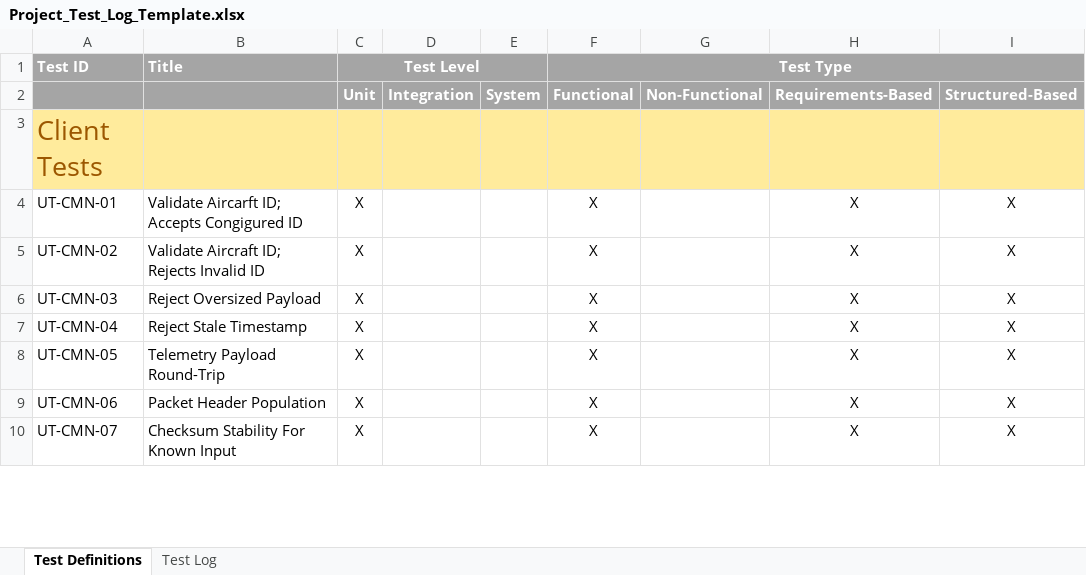
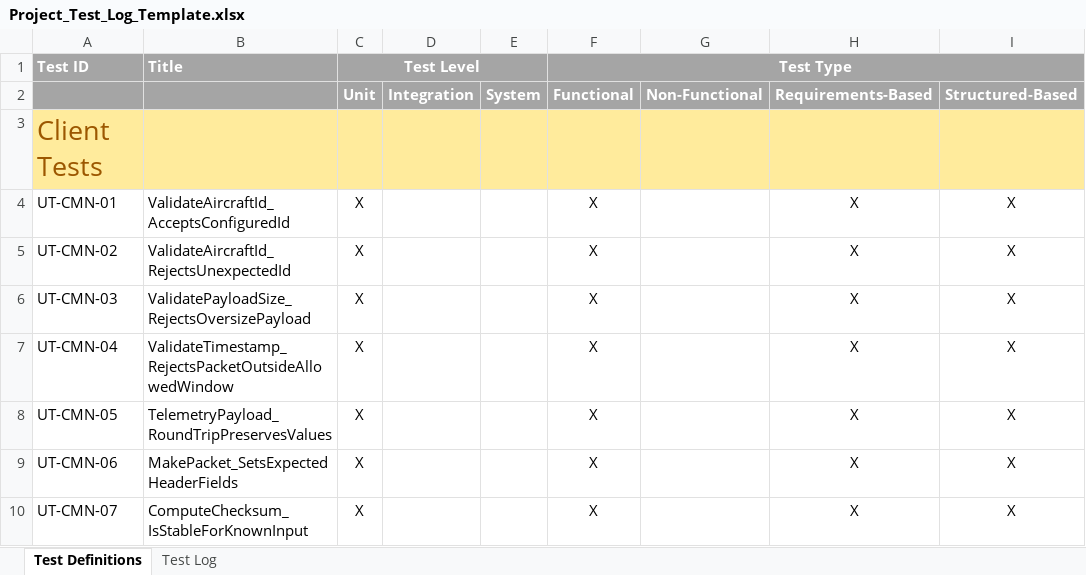
Before and after one commit to Shubham231004/Group-4---Software-S-R---26W---Sec2, an Excel workbook: Project_Test_Log_Template.xlsx, sheet Test Definitions, drawn as a sheet; only a part is shown; values as stored, in another font and other column widths than the file's, no borders; the diff covers the shown part only; the diff names each change by its address in the sheet, - before the commit and + after, or states it on an @@ line.

Commit message:
Added more system, unit and Integration tests. Added detailed comments in the test code and added DAL relevance comments in it. Updated test log and added screenshots of the passed test explorer results under documentation folder.

```diff
--- a/Project_Test_Log_Template.xlsx (sheet Test Definitions)
+++ b/Project_Test_Log_Template.xlsx (sheet Test Definitions)
-B4 (Title): Validate Aircarft ID; Accepts Congigured ID
+B4 (Title): ValidateAircraftId_AcceptsConfiguredId
-B5 (Title): Validate Aircraft ID; Rejects Invalid ID
+B5 (Title): ValidateAircraftId_RejectsUnexpectedId
-B6 (Title): Reject Oversized Payload
+B6 (Title): ValidatePayloadSize_RejectsOversizePayload
-B7 (Title): Reject Stale Timestamp
+B7 (Title): ValidateTimestamp_RejectsPacketOutsideAllowedWindow
-B8 (Title): Telemetry Payload Round-Trip
+B8 (Title): TelemetryPayload_RoundTripPreservesValues
-B9 (Title): Packet Header Population
+B9 (Title): MakePacket_SetsExpectedHeaderFields
-B10 (Title): Checksum Stability For Known Input
+B10 (Title): ComputeChecksum_IsStableForKnownInput
```
Also changed, not shown: 13 added rows and 36 edited cells elsewhere in this sheet, sheet Test Log, 6 other files.
